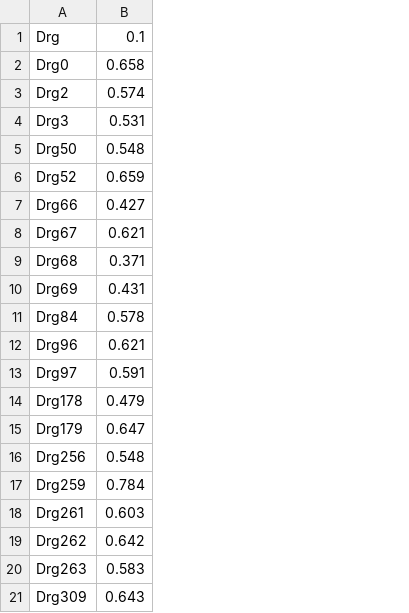
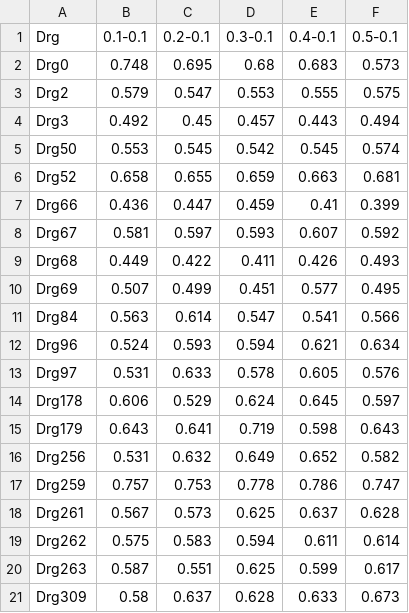
Before and after one commit to yuanborong/transfer_learning, a CSV file: result/analysis_reason/small_sample_size/transfer_transitive(20%_large_group_10%_small_group)/GBM/group_disease_data_by_source_model_with_all_data.csv, drawn as a sheet; removed rows and columns are numbered as before the commit, all else as after; the diff names each change by its address in the sheet, - before the commit and + after, or states it on an @@ line.

```diff
--- a/result/analysis_reason/small_sample_size/transfer_transitive(20%_large_group_10%_small_group)/GBM/group_disease_data_by_source_model_with_all_data.csv
+++ b/result/analysis_reason/small_sample_size/transfer_transitive(20%_large_group_10%_small_group)/GBM/group_disease_data_by_source_model_with_all_data.csv
-column B (0.1), rows 2-21: 0.658 | 0.574 | 0.531 | 0.548 | 0.659 | 0.427 | 0.621 | 0.371 | 0.431 | 0.578 | 0.621 | 0.591 | 0.479 | 0.647 | 0.548 | 0.784 | 0.603 | 0.642 | 0.583 | 0.643
+column B (0.1-0.1), rows 2-21: 0.748 | 0.579 | 0.492 | 0.553 | 0.658 | 0.436 | 0.581 | 0.449 | 0.507 | 0.563 | 0.524 | 0.531 | 0.606 | 0.643 | 0.531 | 0.757 | 0.567 | 0.575 | 0.587 | 0.58
+column C (0.2-0.1), rows 2-21: 0.695 | 0.547 | 0.45 | 0.545 | 0.655 | 0.447 | 0.597 | 0.422 | 0.499 | 0.614 | 0.593 | 0.633 | 0.529 | 0.641 | 0.632 | 0.753 | 0.573 | 0.583 | 0.551 | 0.637
+column D (0.3-0.1), rows 2-21: 0.68 | 0.553 | 0.457 | 0.542 | 0.659 | 0.459 | 0.593 | 0.411 | 0.451 | 0.547 | 0.594 | 0.578 | 0.624 | 0.719 | 0.649 | 0.778 | 0.625 | 0.594 | 0.625 | 0.628
+column E (0.4-0.1), rows 2-21: 0.683 | 0.555 | 0.443 | 0.545 | 0.663 | 0.41 | 0.607 | 0.426 | 0.577 | 0.541 | 0.621 | 0.605 | 0.645 | 0.598 | 0.652 | 0.786 | 0.637 | 0.611 | 0.599 | 0.633
+column F (0.5-0.1), rows 2-21: 0.573 | 0.575 | 0.494 | 0.574 | 0.681 | 0.399 | 0.592 | 0.493 | 0.495 | 0.566 | 0.634 | 0.576 | 0.597 | 0.643 | 0.582 | 0.747 | 0.628 | 0.614 | 0.617 | 0.673
```
Also changed, not shown: result/analysis_reason/small_sample_size/transfer_transitive(20%_large_group_10%_small_group)/GBM/group_disease_data_by_middle_model_with_all_data.csv, result/analysis_reason/small_sample_size/transfer_transitive(20%_large_group_10%_small_group)/GBM/transfer_transitive_from_all_data_mean.csv.
